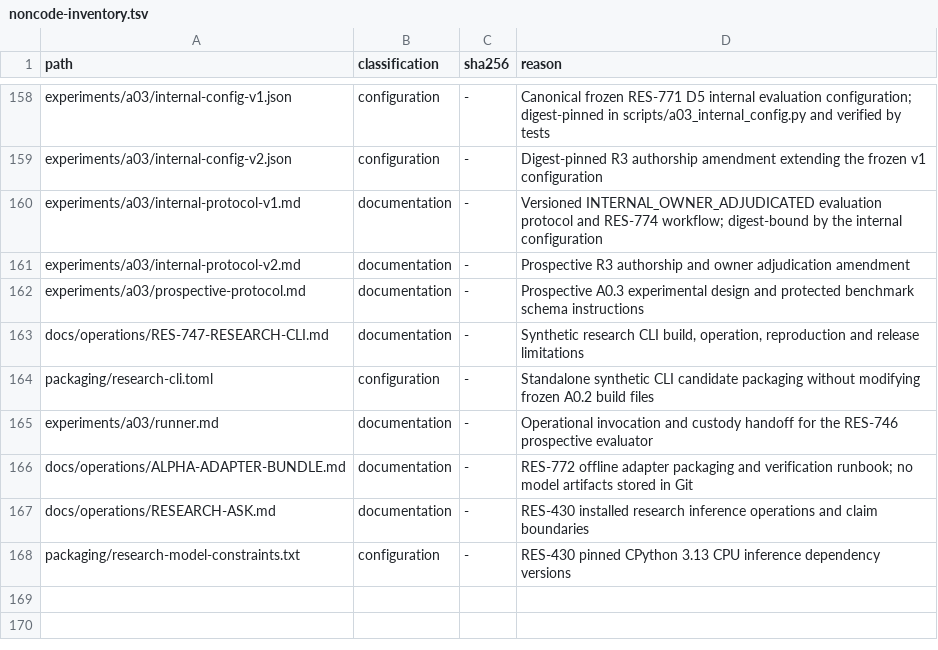
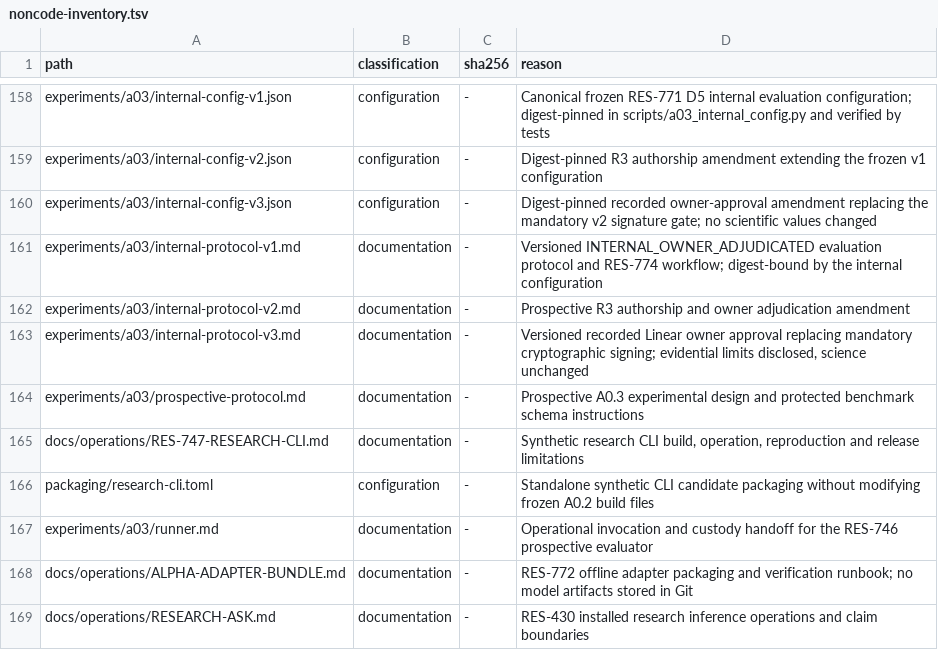
Before and after one commit to Litju/DynamisLM, a TSV file: .repo-policy/noncode-inventory.tsv, drawn as a sheet; only a part is shown, gaps mark what is left out; the shorter side is filled out with more unchanged rows; the diff names each change by its address in the sheet, - before the commit and + after, or states it on an @@ line.

Commit message:
RES-827: replace the v2 signature gate with a recorded owner approval receipt
Add the v3 recorded-owner-approval packet identity, receipt verification and
sealed manifest. Keep v1 and v2 bytes and verification paths unchanged.

```diff
--- a/.repo-policy/noncode-inventory.tsv
+++ b/.repo-policy/noncode-inventory.tsv
+row 160: experiments/a03/internal-config-v3.json | configuration | - | Digest-pinned recorded owner-approval amendment replacing the mandatory v2 signature gate; no scientific values changed
+row 163: experiments/a03/internal-protocol-v3.md | documentation | - | Versioned recorded Linear owner approval replacing mandatory cryptographic signing; evidential limits disclosed, science unchanged
```
Also changed, not shown: 10 other files.
